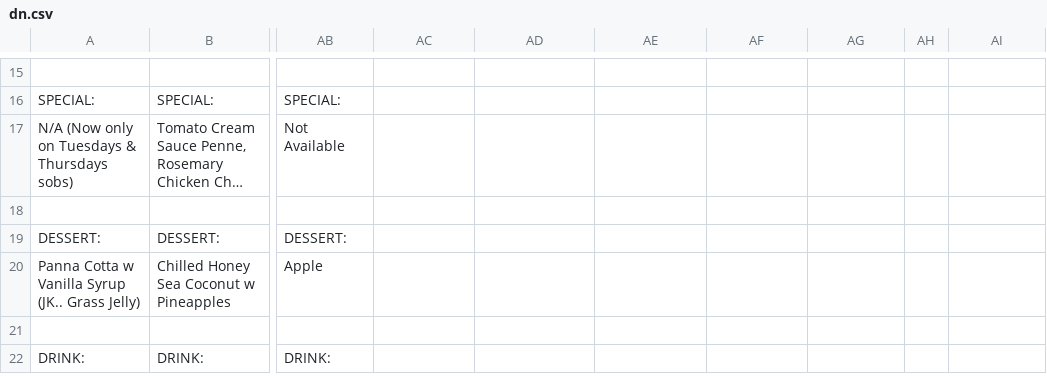
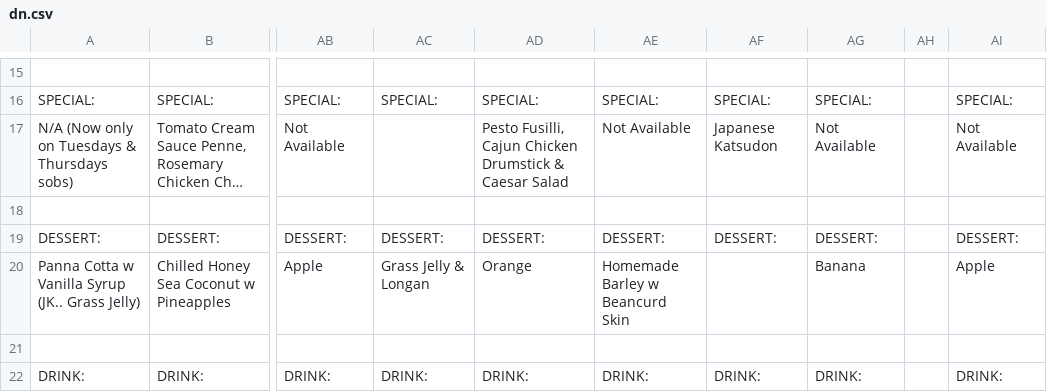
Before and after one commit to isbobby/eusofftelebot, a CSV file: eusoffbot/dn.csv, drawn as a sheet; only a part is shown, gaps mark what is left out; long unchanged cells end in …; the diff covers the shown part only; the diff names each change by its address in the sheet, - before the commit and + after, or states it on an @@ line.

```diff
--- a/eusoffbot/dn.csv
+++ b/eusoffbot/dn.csv
-AC16: (empty)
+AC16: SPECIAL:
-AD16: (empty)
+AD16: SPECIAL:
-AE16: (empty)
+AE16: SPECIAL:
-AF16: (empty)
+AF16: SPECIAL:
-AG16: (empty)
+AG16: SPECIAL:
-AI16: (empty)
+AI16: SPECIAL:
-AD17: (empty)
+AD17: Pesto Fusilli, Cajun Chicken Drumstick & Caesar Salad
-AE17: (empty)
+AE17: Not Available
-AF17: (empty)
+AF17: Japanese Katsudon
-AG17: (empty)
+AG17: Not Available
-AI17: (empty)
+AI17: Not Available
-AC19: (empty)
+AC19: DESSERT:
-AD19: (empty)
+AD19: DESSERT:
-AE19: (empty)
+AE19: DESSERT:
-AF19: (empty)
+AF19: DESSERT:
-AG19: (empty)
+AG19: DESSERT:
-AI19: (empty)
+AI19: DESSERT:
-AC20: (empty)
+AC20: Grass Jelly & Longan
-AD20: (empty)
+AD20: Orange
-AE20: (empty)
+AE20: Homemade Barley w Beancurd Skin
-AG20: (empty)
+AG20: Banana
-AI20: (empty)
+AI20: Apple
-AC22: (empty)
+AC22: DRINK:
-AD22: (empty)
+AD22: DRINK:
-AE22: (empty)
+AE22: DRINK:
-AF22: (empty)
+AF22: DRINK:
-AG22: (empty)
+AG22: DRINK:
-AI22: (empty)
+AI22: DRINK:
```
Also changed, not shown: 63 edited cells elsewhere in this file, eusoffbot/bf.csv.
